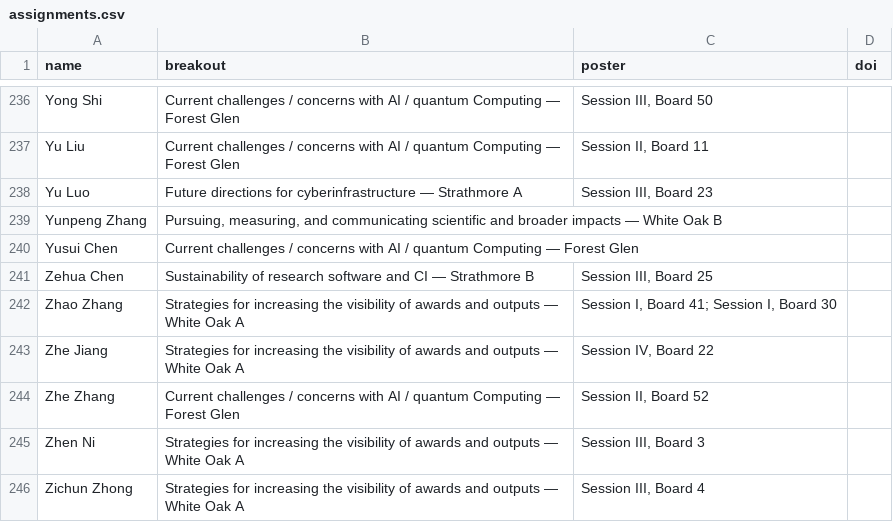
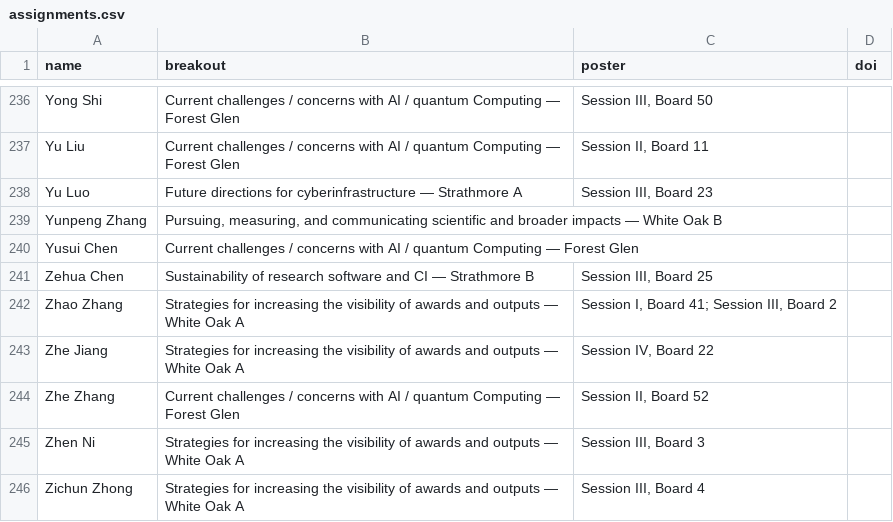
Before and after one commit to confmeet/ccs2026, a CSV file: assets/data/assignments.csv, drawn as a sheet; only a part is shown, gaps mark what is left out; the diff covers the shown part only.

```diff
--- a/assets/data/assignments.csv
+++ b/assets/data/assignments.csv
@@ -241,3 +241,3 @@ Yusui Chen,Current challenges / concerns with AI / quantum Computing — Forest
 Zehua Chen,Sustainability of research software and CI — Strathmore B,"Session III, Board 25",
-Zhao Zhang,Strategies for increasing the visibility of awards and outputs — White Oak A,"Session I, Board 41; Session I, Board 30",
+Zhao Zhang,Strategies for increasing the visibility of awards and outputs — White Oak A,"Session I, Board 41; Session III, Board 2",
 Zhe Jiang,Strategies for increasing the visibility of awards and outputs — White Oak A,"Session IV, Board 22",
```
Also changed, not shown: 6 edited cells elsewhere in this file, 7 other files.
